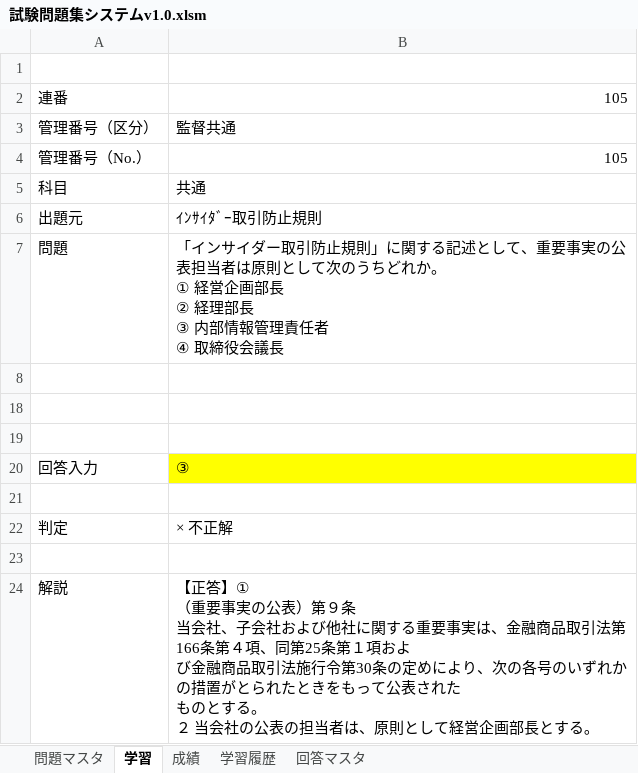
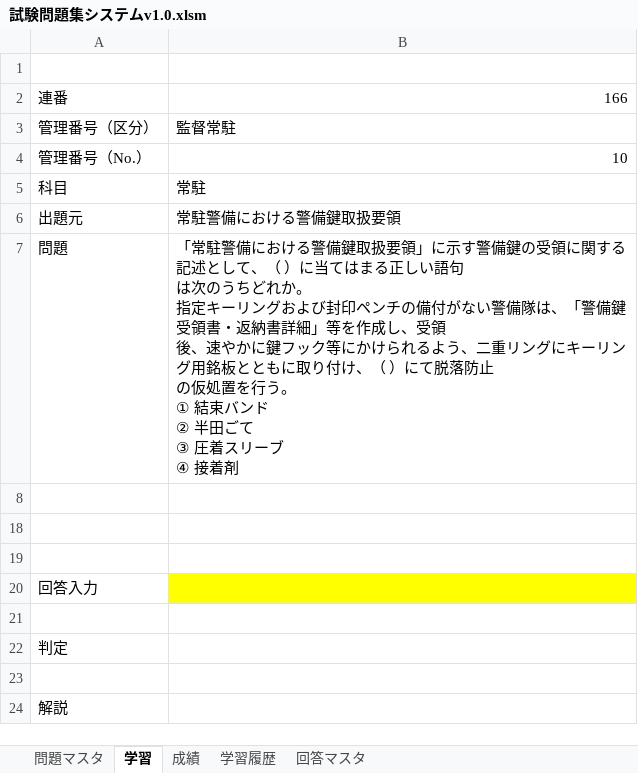
Before and after one commit to okadamakoto/testsystem, an Excel workbook: 試験問題集システムv1.0.xlsm, sheet 学習, drawn as a sheet; values as stored, in another font and other column widths than the file's, no borders; charts and pictures not drawn; ↵ is a line break in a cell; the diff names each change by its address in the sheet, - before the commit and + after, or states it on an @@ line.

```diff
--- a/試験問題集システムv1.0.xlsm (sheet 学習)
+++ b/試験問題集システムv1.0.xlsm (sheet 学習)
-B2: 105
+B2: 166
-B3: 監督共通
+B3: 監督常駐
-B4: 105
+B4: 10
-B5: 共通
+B5: 常駐
-B6: ｲﾝｻｲﾀﾞｰ取引防止規則
+B6: 常駐警備における警備鍵取扱要領
-B7: 「インサイダー取引防止規則」に関する記述として、重要事実の公表担当者は原則として次のうちどれか。 ↵ ① 経営企画部長 ↵ ② 経理部長 ↵ ③ 内部情報管理責任者 ↵ ④ 取締役会議長
+B7: 「常駐警備における警備鍵取扱要領」に示す警備鍵の受領に関する記述として、（ ）に当てはまる正しい語句 ↵ は次のうちどれか。 ↵ 指定キーリングおよび封印ペンチの備付がない警備隊は、「警備鍵受領書・返納書詳細」等を作成し、受領 ↵ 後、速やかに鍵フック等にかけられるよう、二重リングにキーリング用銘板とともに取り付け、（ ）にて脱落防止 ↵ の仮処置を行う。 ↵ ① 結束バンド ↵ ② 半田ごて ↵ ③ 圧着スリーブ ↵ ④ 接着剤
-B20: ③
+B20: (empty)
-B22: × 不正解
+B22: (empty)
-B24: 【正答】① ↵ （重要事実の公表）第９条 ↵ 当会社、子会社および他社に関する重要事実は、金融商品取引法第166条第４項、同第25条第１項およ ↵ び金融商品取引法施行令第30条の定めにより、次の各号のいずれかの措置がとられたときをもって公表された ↵ ものとする。 ↵ ２ 当会社の公表の担当者は、原則として経営企画部長とする｡
+B24: (empty)
```
Also changed, not shown: sheet 学習履歴, charts or pictures.
